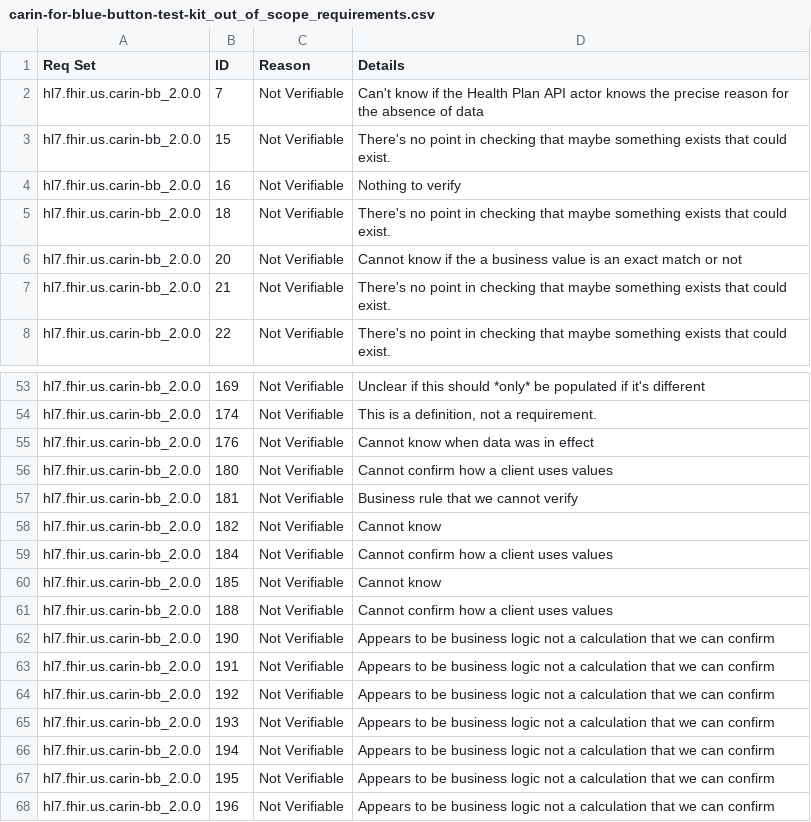
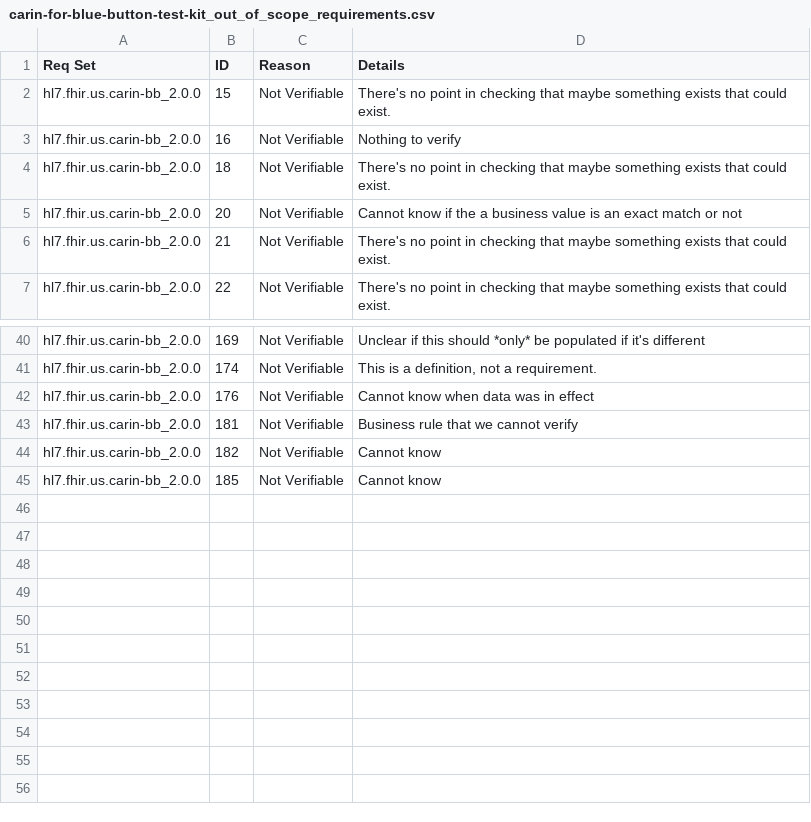
Before and after one commit to inferno-framework/carin-for-blue-button-test-kit, a CSV file: lib/carin_for_blue_button_test_kit/requirements/carin-for-blue-button-test-kit_out_of_scope_requirements.csv, drawn as a sheet; only a part is shown, gaps mark what is left out; the diff covers the shown part only.

```diff
--- a/lib/carin_for_blue_button_test_kit/requirements/carin-for-blue-button-test-kit_out_of_scope_requirements.csv
+++ b/lib/carin_for_blue_button_test_kit/requirements/carin-for-blue-button-test-kit_out_of_scope_requirements.csv
@@ -1,3 +1,2 @@
 Req Set,ID,Reason,Details
-hl7.fhir.us.carin-bb_2.0.0,7,Not Verifiable,Can't know if the Health Plan API actor knows the precise reason for the absence of data
 hl7.fhir.us.carin-bb_2.0.0,15,Not Verifiable,There's no point in checking that maybe something exists that could exist.
@@ -55,14 +42,4 @@ hl7.fhir.us.carin-bb_2.0.0,174,Not Verifiable,"This is a definition, not a requi
 hl7.fhir.us.carin-bb_2.0.0,176,Not Verifiable,Cannot know when data was in effect
-hl7.fhir.us.carin-bb_2.0.0,180,Not Verifiable,Cannot confirm how a client uses values
 hl7.fhir.us.carin-bb_2.0.0,181,Not Verifiable,Business rule that we cannot verify
 hl7.fhir.us.carin-bb_2.0.0,182,Not Verifiable,Cannot know
-hl7.fhir.us.carin-bb_2.0.0,184,Not Verifiable,Cannot confirm how a client uses values
 hl7.fhir.us.carin-bb_2.0.0,185,Not Verifiable,Cannot know
-hl7.fhir.us.carin-bb_2.0.0,188,Not Verifiable,Cannot confirm how a client uses values
-hl7.fhir.us.carin-bb_2.0.0,190,Not Verifiable,Appears to be business logic not a calculation that we can confirm
-hl7.fhir.us.carin-bb_2.0.0,191,Not Verifiable,Appears to be business logic not a calculation that we can confirm
-hl7.fhir.us.carin-bb_2.0.0,192,Not Verifiable,Appears to be business logic not a calculation that we can confirm
-hl7.fhir.us.carin-bb_2.0.0,193,Not Verifiable,Appears to be business logic not a calculation that we can confirm
-hl7.fhir.us.carin-bb_2.0.0,194,Not Verifiable,Appears to be business logic not a calculation that we can confirm
-hl7.fhir.us.carin-bb_2.0.0,195,Not Verifiable,Appears to be business logic not a calculation that we can confirm
-hl7.fhir.us.carin-bb_2.0.0,196,Not Verifiable,Appears to be business logic not a calculation that we can confirm
```
Also changed, not shown: 12 removed rows elsewhere in this file, lib/carin_for_blue_button_test_kit/requirements/carin-for-blue-button-test-kit_requirements.csv, lib/carin_for_blue_button_test_kit/requirements/generated/carin-for-blue-button-test-kit_requirements_coverage.csv, 3 other files.
